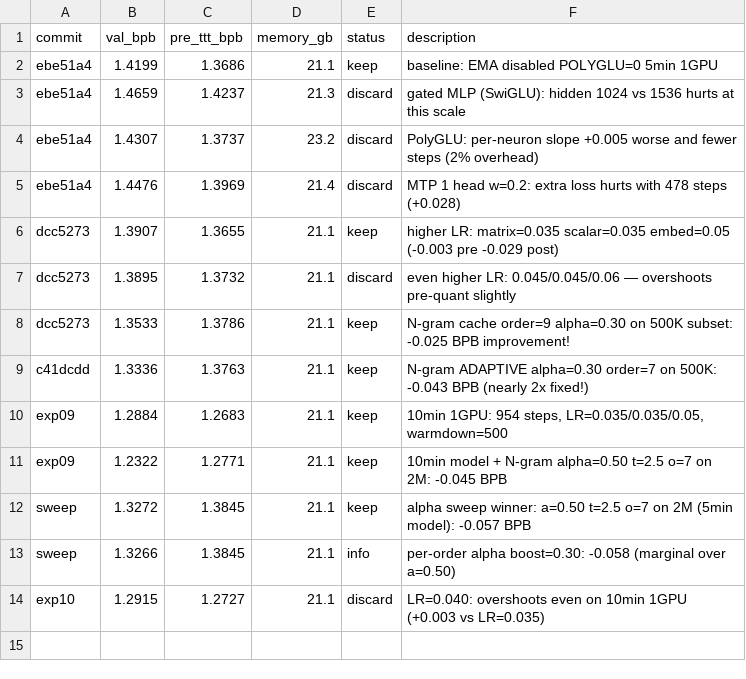
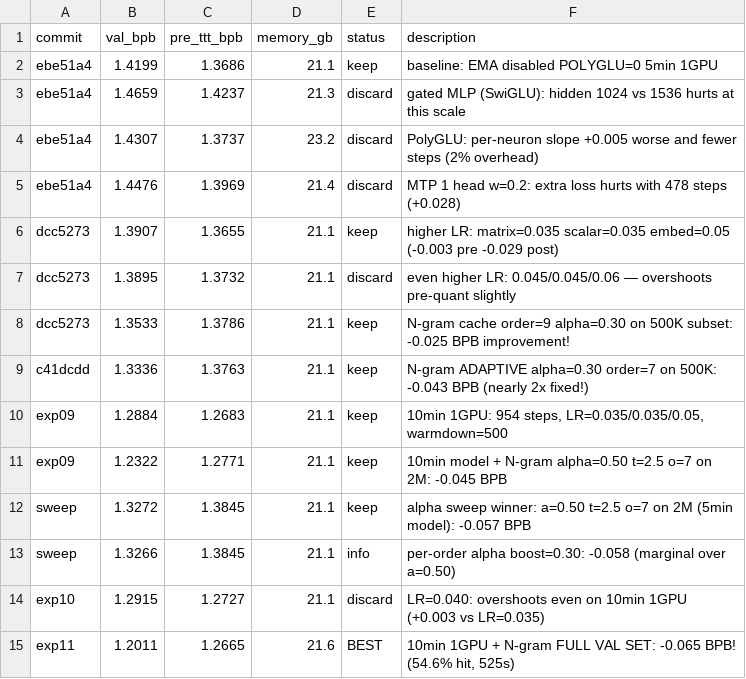
Before and after one commit to openai/parameter-golf, a TSV file: results.tsv, drawn as a sheet.

```diff
--- a/results.tsv
+++ b/results.tsv
@@ -14 +14,2 @@ sweep	1.3266	1.3845	21.1	info	per-order alpha boost=0.30: -0.058 (marginal over
 exp10	1.2915	1.2727	21.1	discard	LR=0.040: overshoots even on 10min 1GPU (+0.003 vs LR=0.035)
+exp11	1.2011	1.2665	21.6	BEST	10min 1GPU + N-gram FULL VAL SET: -0.065 BPB! (54.6% hit, 525s)
```
